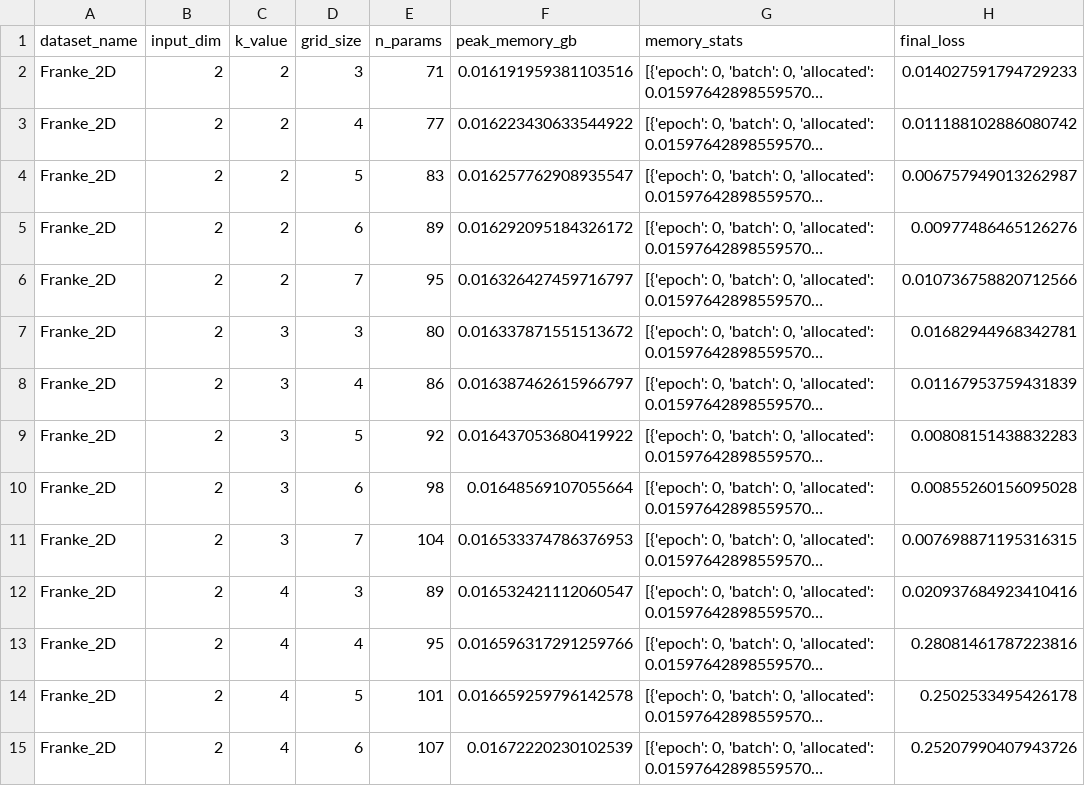
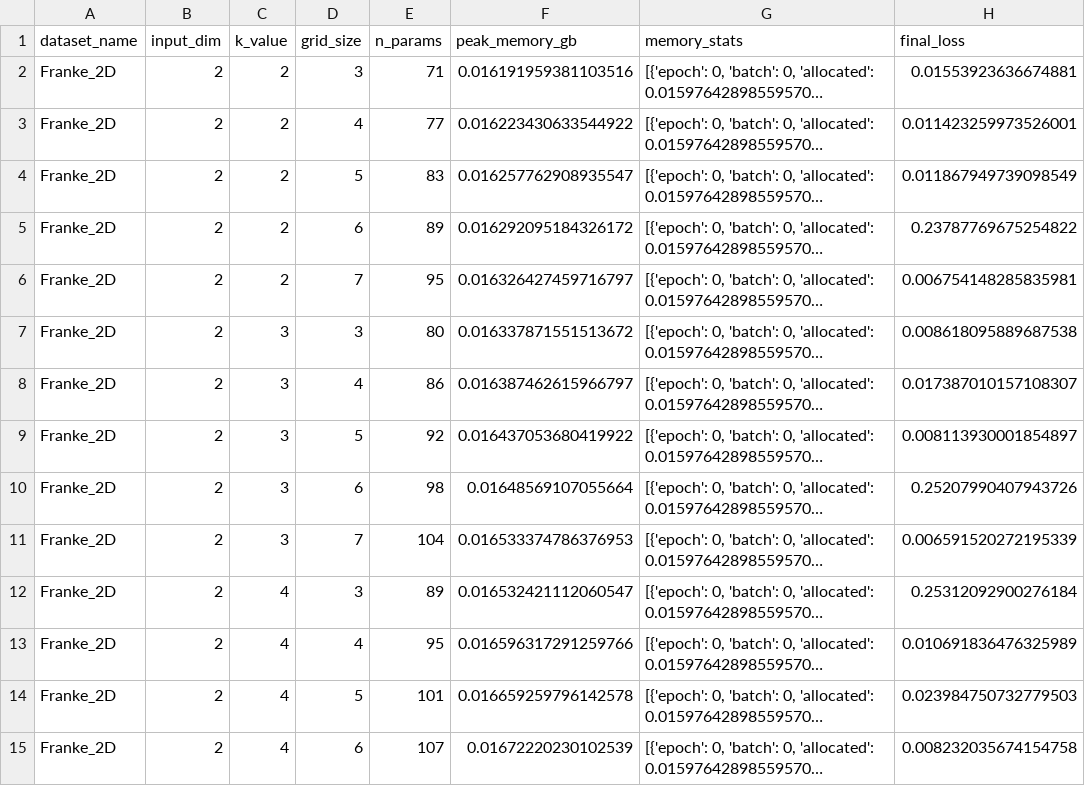
Before and after one commit to poshraj24/KAN_Benchmarking, a CSV file: kan_scaling_metrics.csv, drawn as a sheet; only a part is shown; long unchanged cells end in …; the diff covers the shown part only; the diff names each change by its address in the sheet, - before the commit and + after, or states it on an @@ line.

```diff
--- a/kan_scaling_metrics.csv
+++ b/kan_scaling_metrics.csv
-H2 (final_loss): 0.014027591794729233
+H2 (final_loss): 0.01553923636674881
-H3 (final_loss): 0.011188102886080742
+H3 (final_loss): 0.011423259973526001
-H4 (final_loss): 0.006757949013262987
+H4 (final_loss): 0.011867949739098549
-H5 (final_loss): 0.00977486465126276
+H5 (final_loss): 0.23787769675254822
-H6 (final_loss): 0.010736758820712566
+H6 (final_loss): 0.006754148285835981
-H7 (final_loss): 0.01682944968342781
+H7 (final_loss): 0.008618095889687538
-H8 (final_loss): 0.01167953759431839
+H8 (final_loss): 0.017387010157108307
-H9 (final_loss): 0.00808151438832283
+H9 (final_loss): 0.008113930001854897
-H10 (final_loss): 0.00855260156095028
+H10 (final_loss): 0.25207990407943726
-H11 (final_loss): 0.007698871195316315
+H11 (final_loss): 0.006591520272195339
-H12 (final_loss): 0.020937684923410416
+H12 (final_loss): 0.25312092900276184
-H13 (final_loss): 0.28081461787223816
+H13 (final_loss): 0.010691836476325989
-H14 (final_loss): 0.2502533495426178
+H14 (final_loss): 0.023984750732779503
-H15 (final_loss): 0.25207990407943726
+H15 (final_loss): 0.008232035674154758
```
Also changed, not shown: 146 edited cells elsewhere in this file, 3 other files.
